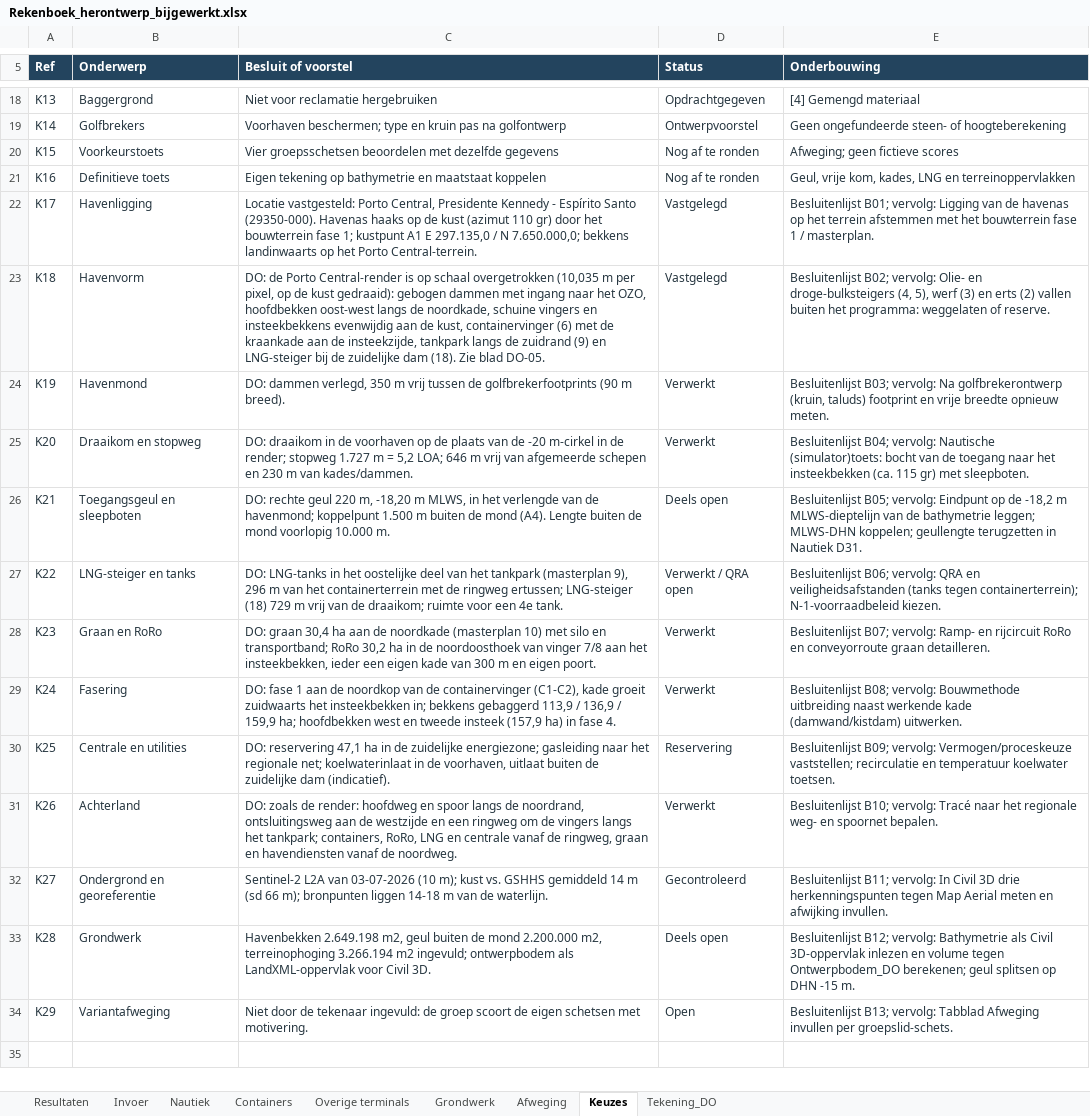
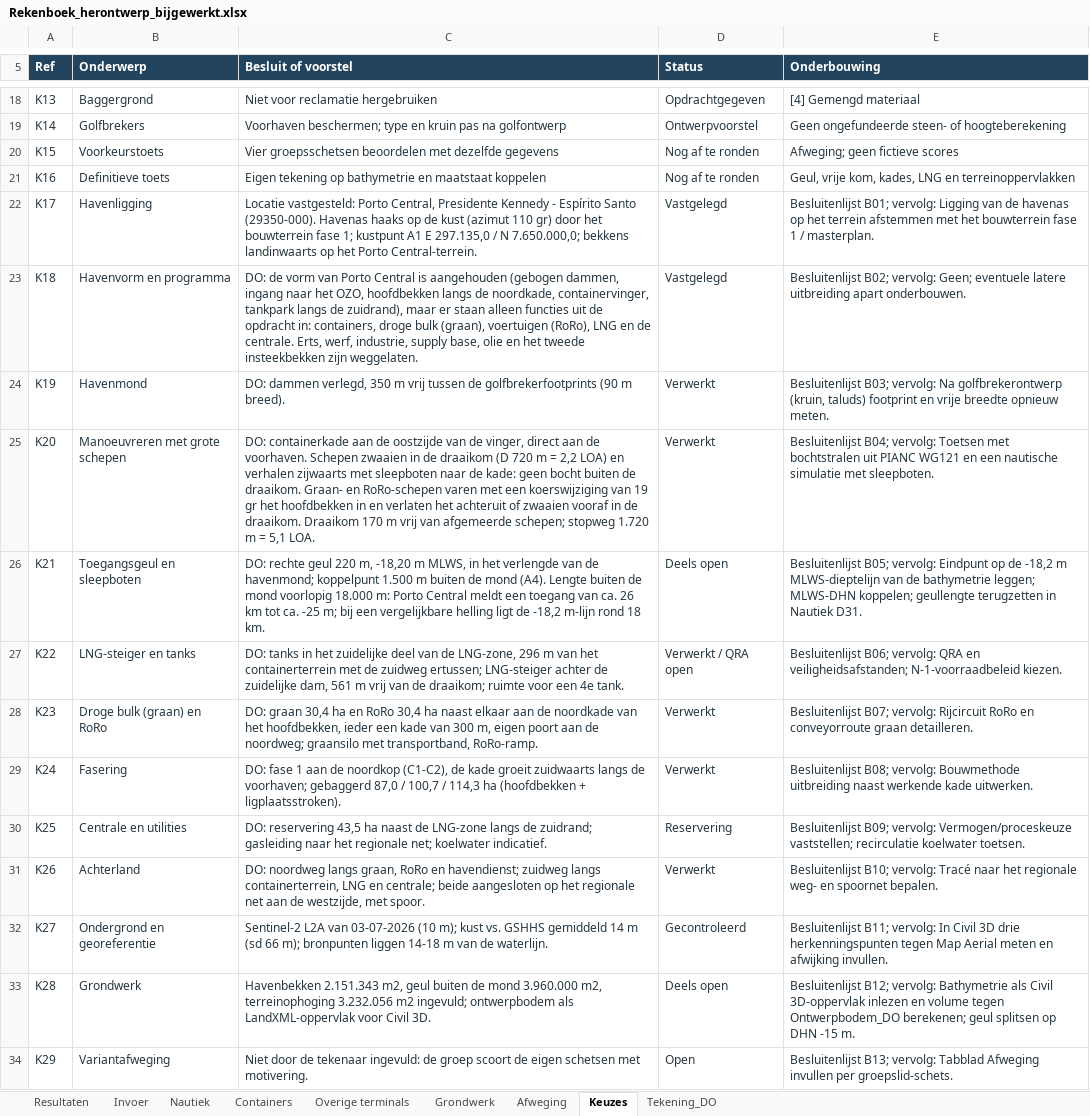
Before and after one commit to Rutmer2004/Leafletmap, an Excel workbook: Onderbouwing/Rekenboek_herontwerp_bijgewerkt.xlsx, sheet Keuzes, drawn as a sheet; only a part is shown, gaps mark what is left out; values as stored, in another font and other column widths than the file's, no borders; the diff names each change by its address in the sheet, - before the commit and + after, or states it on an @@ line.

```diff
--- a/Onderbouwing/Rekenboek_herontwerp_bijgewerkt.xlsx (sheet Keuzes)
+++ b/Onderbouwing/Rekenboek_herontwerp_bijgewerkt.xlsx (sheet Keuzes)
-B23 (Onderwerp): Havenvorm
+B23 (Onderwerp): Havenvorm en programma
-C23 (Besluit of voorstel): DO: de Porto Central-render is op schaal overgetrokken (10,035 m per pixel, op de kust gedraaid): gebogen dammen met ingang naar het OZO, hoofdbekken oost-west langs de noordkade, schuine vingers en insteekbekkens evenwijdig aan de kust, containervinger (6) met de kraankade aan de insteekzijde, tankpark langs de zuidrand (9) en LNG-steiger bij de zuidelijke dam (18). Zie blad DO-05.
+C23 (Besluit of voorstel): DO: de vorm van Porto Central is aangehouden (gebogen dammen, ingang naar het OZO, hoofdbekken langs de noordkade, containervinger, tankpark langs de zuidrand), maar er staan alleen functies uit de opdracht in: containers, droge bulk (graan), voertuigen (RoRo), LNG en de centrale. Erts, werf, industrie, supply base, olie en het tweede insteekbekken zijn weggelaten.
-E23 (Onderbouwing): …B02; vervolg: Olie- en droge-bulksteigers (4, 5), werf (3) en erts (2) vallen buiten het programma: weggelaten of reserve.
+E23 (Onderbouwing): …B02; vervolg: Geen; eventuele latere uitbreiding apart onderbouwen.
-B25 (Onderwerp): Draaikom en stopweg
+B25 (Onderwerp): Manoeuvreren met grote schepen
-C25 (Besluit of voorstel): DO: draaikom in de voorhaven op de plaats van de -20 m-cirkel in de render; stopweg 1.727 m = 5,2 LOA; 646 m vrij van afgemeerde schepen en 230 m van kades/dammen.
+C25 (Besluit of voorstel): DO: containerkade aan de oostzijde van de vinger, direct aan de voorhaven. Schepen zwaaien in de draaikom (D 720 m = 2,2 LOA) en verhalen zijwaarts met sleepboten naar de kade: geen bocht buiten de draaikom. Graan- en RoRo-schepen varen met een koerswijziging van 19 gr het hoofdbekken in en verlaten het achteruit of zwaaien vooraf in de draaikom. Draaikom 170 m vrij van afgemeerde schepen; stopweg 1.720 m = 5,1 LOA.
-E25 (Onderbouwing): …B04; vervolg: Nautische (simulator)toets: bocht van de toegang naar het insteekbekken (ca. 115 gr) met sleepboten.
+E25 (Onderbouwing): …B04; vervolg: Toetsen met bochtstralen uit PIANC WG121 en een nautische simulatie met sleepboten.
-C26 (Besluit of voorstel): …mond voorlopig 10.000 m.
+C26 (Besluit of voorstel): …mond voorlopig 18.000 m: Porto Central meldt een toegang van ca. 26 km tot ca. -25 m; bij een vergelijkbare helling ligt de -18,2 m-lijn rond 18 km.
-C27 (Besluit of voorstel): DO: LNG-tanks in het oostelijke deel van het tankpark (masterplan 9), 296 m van het containerterrein met de ringweg ertussen; LNG-steiger (18) 729 m vrij…
+C27 (Besluit of voorstel): DO: tanks in het zuidelijke deel van de LNG-zone, 296 m van het containerterrein met de zuidweg ertussen; LNG-steiger achter de zuidelijke dam, 561 m vrij…
-E27 (Onderbouwing): …QRA en veiligheidsafstanden (tanks tegen containerterrein); N-1-voorraadbeleid kiezen.
+E27 (Onderbouwing): …QRA en veiligheidsafstanden; N-1-voorraadbeleid kiezen.
-B28 (Onderwerp): Graan en RoRo
+B28 (Onderwerp): Droge bulk (graan) en RoRo
-C28 (Besluit of voorstel): …30,4 ha aan de noordkade (masterplan 10) met silo en transportband; RoRo 30,2 ha in de noordoosthoek van vinger 7/8 aan het insteekbekken, ieder een eigen kade van 300 m en eigen poort.
+C28 (Besluit of voorstel): …30,4 ha en RoRo 30,4 ha naast elkaar aan de noordkade van het hoofdbekken, ieder een kade van 300 m, eigen poort aan de noordweg; graansilo met transportband, RoRo-ramp.
-E28 (Onderbouwing): …B07; vervolg: Ramp- en rijcircuit RoRo en…
+E28 (Onderbouwing): …B07; vervolg: Rijcircuit RoRo en…
-C29 (Besluit of voorstel): …de noordkop van de containervinger (C1-C2), kade groeit zuidwaarts het insteekbekken in; bekkens gebaggerd 113,9 / 136,9 / 159,9 ha; hoofdbekken west en tweede insteek (157,9 ha) in fase 4.
+C29 (Besluit of voorstel): …de noordkop (C1-C2), de kade groeit zuidwaarts langs de voorhaven; gebaggerd 87,0 / 100,7 / 114,3 ha (hoofdbekken + ligplaatsstroken).
-E29 (Onderbouwing): …werkende kade (damwand/kistdam) uitwerken.
+E29 (Onderbouwing): …werkende kade uitwerken.
-C30 (Besluit of voorstel): DO: reservering 47,1 ha in de zuidelijke energiezone; gasleiding naar het regionale net; koelwaterinlaat in de voorhaven, uitlaat buiten de zuidelijke dam (indicatief).
+C30 (Besluit of voorstel): DO: reservering 43,5 ha naast de LNG-zone langs de zuidrand; gasleiding naar het regionale net; koelwater indicatief.
-E30 (Onderbouwing): …vaststellen; recirculatie en temperatuur koelwater toetsen.
+E30 (Onderbouwing): …vaststellen; recirculatie koelwater toetsen.
-C31 (Besluit of voorstel): DO: zoals de render: hoofdweg en spoor langs de noordrand, ontsluitingsweg aan de westzijde en een ringweg om de vingers langs het tankpark; containers, RoRo, LNG en centrale vanaf de ringweg, graan en havendiensten vanaf de noordweg.
+C31 (Besluit of voorstel): DO: noordweg langs graan, RoRo en havendienst; zuidweg langs containerterrein, LNG en centrale; beide aangesloten op het regionale net aan de westzijde, met spoor.
-C33 (Besluit of voorstel): Havenbekken 2.649.198 m2, geul buiten de mond 2.200.000 m2, terreinophoging 3.266.194 m2 ingevuld;…
+C33 (Besluit of voorstel): Havenbekken 2.151.343 m2, geul buiten de mond 3.960.000 m2, terreinophoging 3.232.056 m2 ingevuld;…
```
Also changed, not shown: sheet Tekening_DO, sheet Grondwerk, sheet Nautiek, Maatstaat/Maatstaat_en_coordinaten.xlsx, 14 other files.
